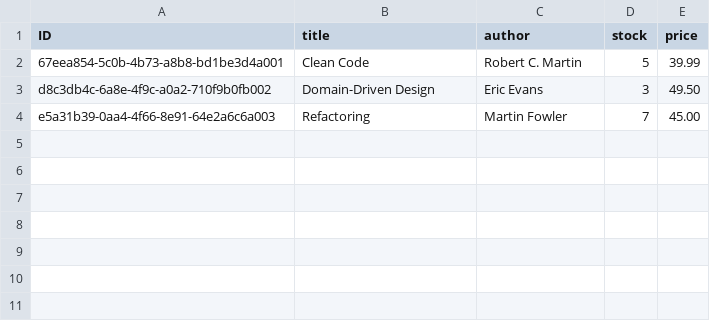
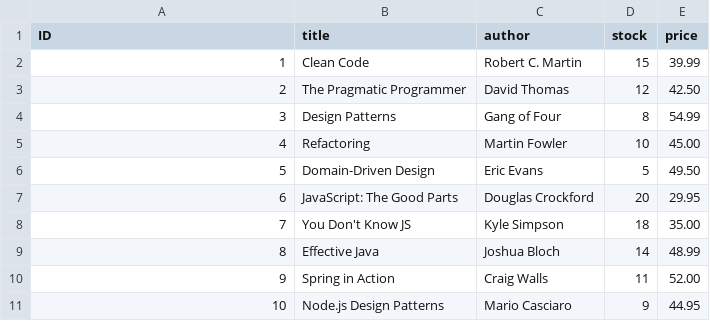
Before and after one commit to Nika-HISK/cap-mini, a CSV file: db/data/my.bookshop-Books.csv, drawn as a sheet.

Commit message:
Add SQLite database configuration and enhance book management features

```diff
--- a/db/data/my.bookshop-Books.csv
+++ b/db/data/my.bookshop-Books.csv
@@ -1,4 +1,11 @@
 ID,title,author,stock,price
-67eea854-5c0b-4b73-a8b8-bd1be3d4a001,Clean Code,Robert C. Martin,5,39.99
-d8c3db4c-6a8e-4f9c-a0a2-710f9b0fb002,Domain-Driven Design,Eric Evans,3,49.50
-e5a31b39-0aa4-4f66-8e91-64e2a6c6a003,Refactoring,Martin Fowler,7,45.00
+1,Clean Code,Robert C. Martin,15,39.99
+2,The Pragmatic Programmer,David Thomas,12,42.50
+3,Design Patterns,Gang of Four,8,54.99
+4,Refactoring,Martin Fowler,10,45.00
+5,Domain-Driven Design,Eric Evans,5,49.50
+6,JavaScript: The Good Parts,Douglas Crockford,20,29.95
+7,You Don't Know JS,Kyle Simpson,18,35.00
+8,Effective Java,Joshua Bloch,14,48.99
+9,Spring in Action,Craig Walls,11,52.00
+10,Node.js Design Patterns,Mario Casciaro,9,44.95
```
Also changed, not shown: 3 other files.
